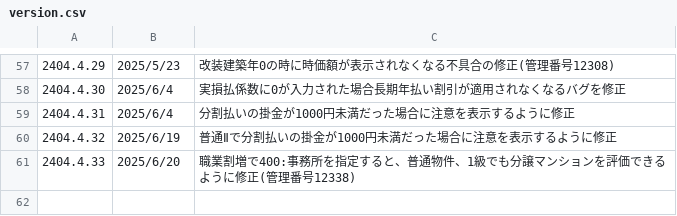
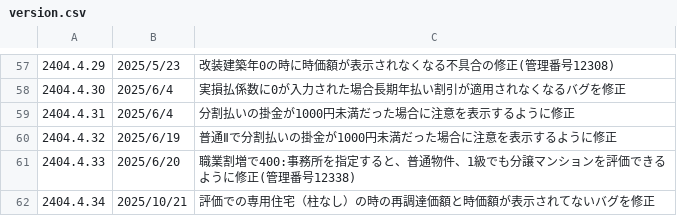
Before and after one commit to yokoyama-eruful/mitumo, a CSV file: storage/app/version/version.csv, drawn as a sheet; only a part is shown, gaps mark what is left out; the diff names each change by its address in the sheet, - before the commit and + after, or states it on an @@ line.

Commit message:
fix:バージョンの修正

```diff
--- a/storage/app/version/version.csv
+++ b/storage/app/version/version.csv
+row 62: 2404.4.34 | 2025/10/21 | 評価での専用住宅（柱なし）の時の再調達価額と時価額が表示されてないバグを修正
```
